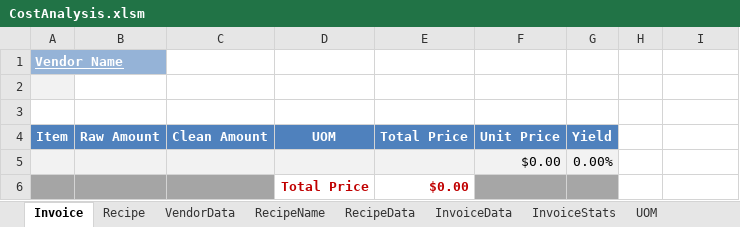
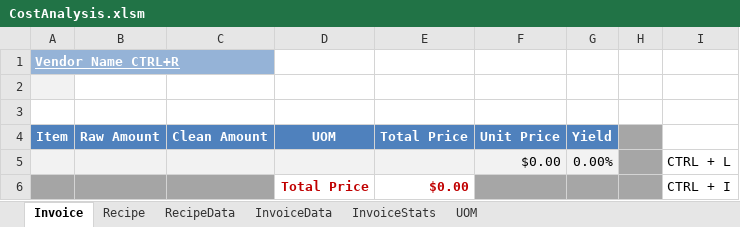
Before and after one commit to triley63/SBI, an Excel workbook: CostAnalysis.xlsm, sheet Invoice, drawn as a sheet; values as stored, in another font and other column widths than the file's, no borders; charts and pictures not drawn; the diff names each change by its address in the sheet, - before the commit and + after, or states it on an @@ line.

Commit message:
Changed to resolve bugs on adding invoice with a single entry. It was showing the wrong vendor.

```diff
--- a/CostAnalysis.xlsm (sheet Invoice)
+++ b/CostAnalysis.xlsm (sheet Invoice)
@@ sheet tab hidden: VendorData @@
@@ sheet tab hidden: RecipeName @@
-A1 (Item): Vendor Name
+A1 (Item): Vendor Name CTRL+R
-H4:H6 fill: none
+H4:H6 fill: #A6A6A6
-I5: (empty)
+I5: CTRL + L
-I6: (empty)
+I6: CTRL + I
```
Also changed, not shown: sheet InvoiceData, sheet RecipeData, sheet InvoiceStats, sheet Recipe, charts or pictures.
